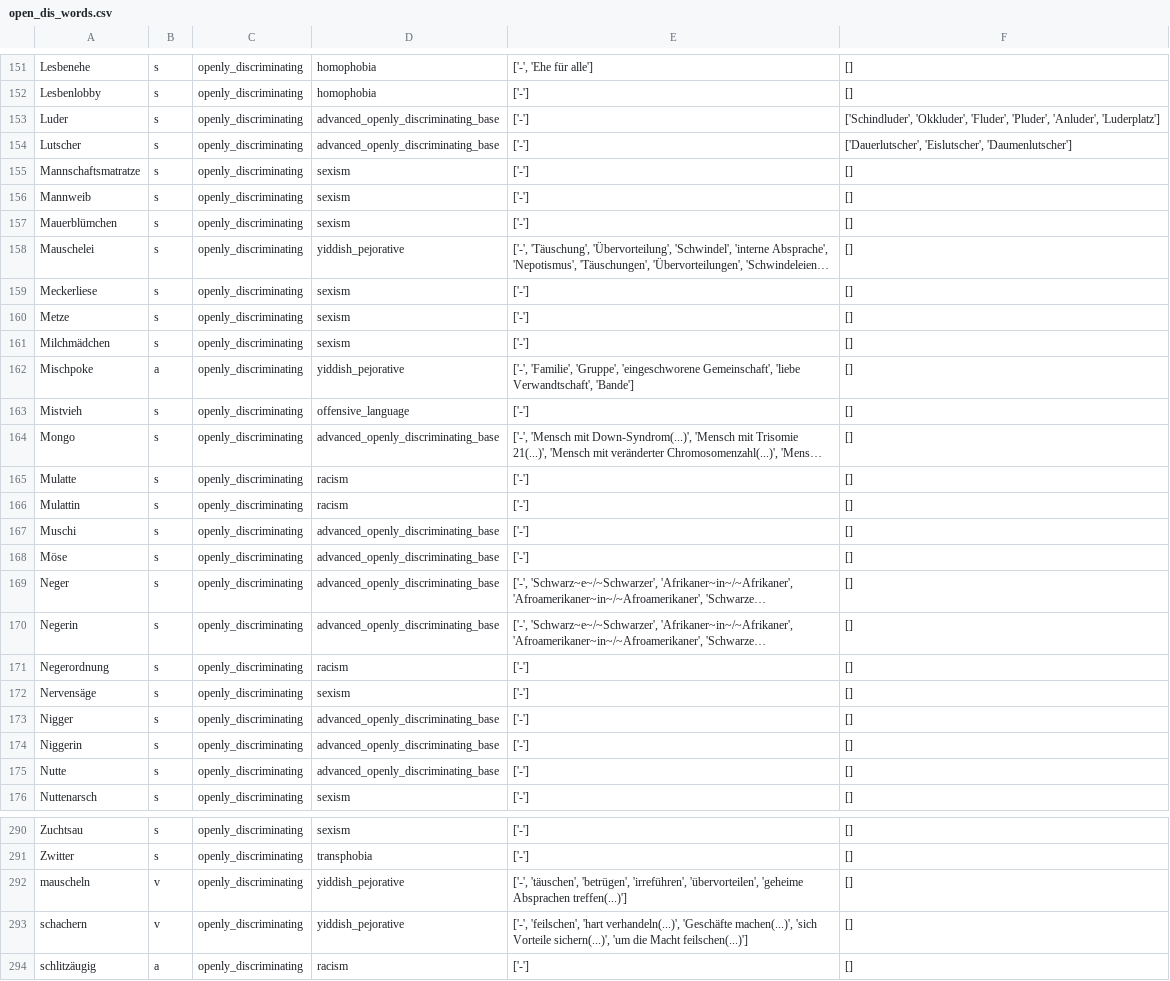
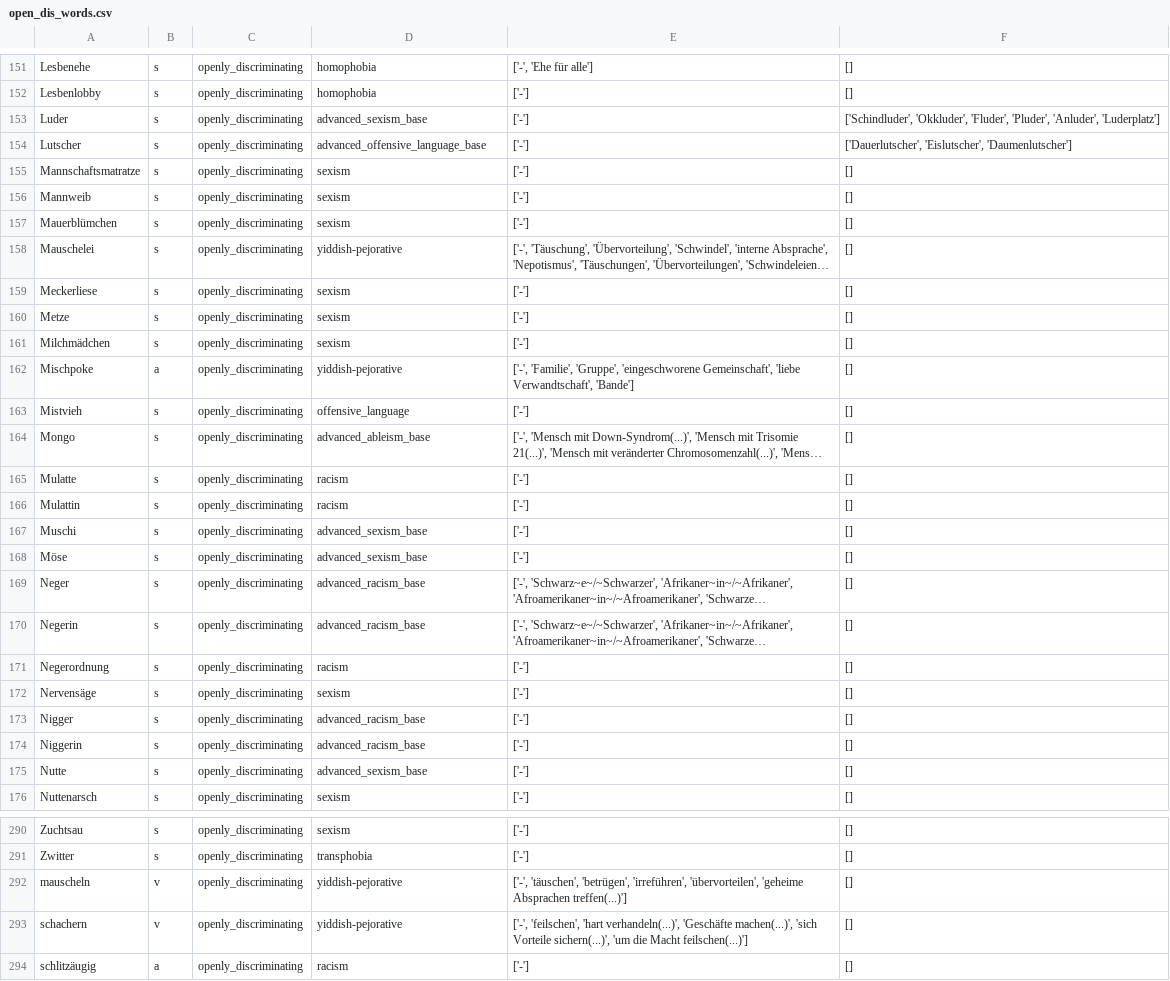
Before and after one commit to witty-works/nlp_api, a CSV file: training_data/de/open_dis_words.csv, drawn as a sheet; only a part is shown, gaps mark what is left out; long unchanged cells end in …; the diff covers the shown part only; the diff names each change by its address in the sheet, - before the commit and + after, or states it on an @@ line.

Commit message:
handle open dis false positives

```diff
--- a/training_data/de/open_dis_words.csv
+++ b/training_data/de/open_dis_words.csv
-D153: advanced_openly_discriminating_base
+D153: advanced_sexism_base
-D154: advanced_openly_discriminating_base
+D154: advanced_offensive_language_base
-D158: yiddish_pejorative
+D158: yiddish-pejorative
-D162: yiddish_pejorative
+D162: yiddish-pejorative
-D164: advanced_openly_discriminating_base
+D164: advanced_ableism_base
-D167:D168: advanced_openly_discriminating_base
+D167:D168: advanced_sexism_base
-D169:D170: advanced_openly_discriminating_base
+D169:D170: advanced_racism_base
-D173:D174: advanced_openly_discriminating_base
+D173:D174: advanced_racism_base
-D175: advanced_openly_discriminating_base
+D175: advanced_sexism_base
-D292:D293: yiddish_pejorative
+D292:D293: yiddish-pejorative
```
Also changed, not shown: 35 edited cells elsewhere in this file, 4 other files.
